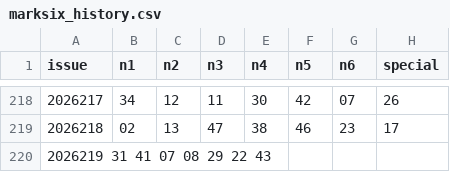
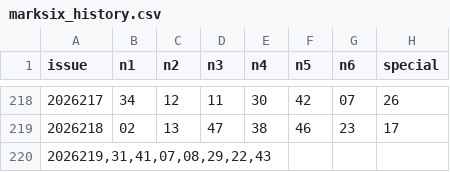
Before and after one commit to zhua082-dotcom/Repository-name-MarkSixLM, a CSV file: data/marksix_history.csv, drawn as a sheet; only a part is shown, gaps mark what is left out.

Commit message:
更新 marksix_history.csv

```diff
--- a/data/marksix_history.csv
+++ b/data/marksix_history.csv
@@ -219,2 +219,2 @@ issue	n1	n2	n3	n4	n5	n6	special
 2026218	02	13	47	38	46	23	17
-2026219 31 41 07 08 29 22 43
+2026219,31,41,07,08,29,22,43
```
